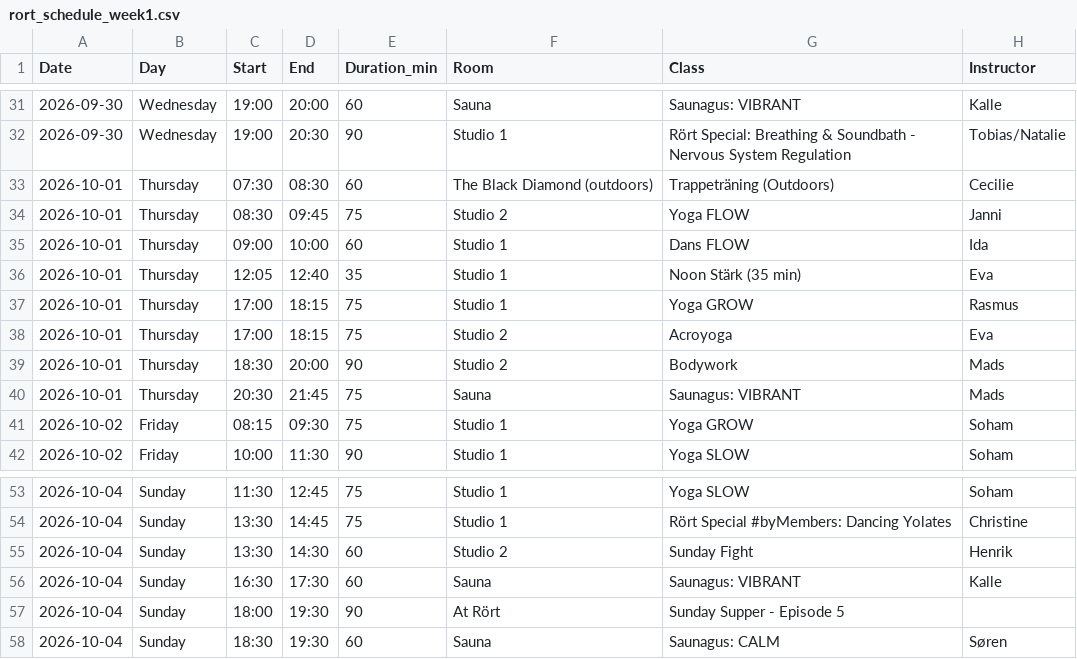
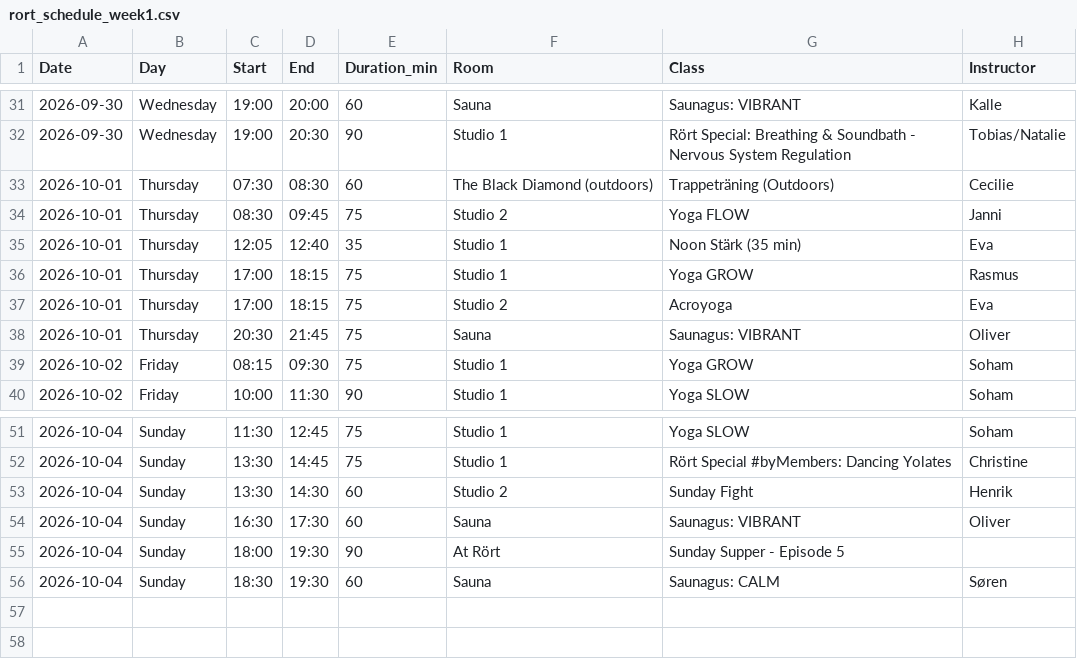
Before and after one commit to FreddyAngelo/rort-calendar, a CSV file: data/rort_schedule_week1.csv, drawn as a sheet; only a part is shown, gaps mark what is left out.

```diff
--- a/data/rort_schedule_week1.csv
+++ b/data/rort_schedule_week1.csv
@@ -34,3 +34,2 @@ Date,Day,Start,End,Duration_min,Room,Class,Instructor
 2026-10-01,Thursday,08:30,09:45,75,Studio 2,Yoga FLOW,Janni
-2026-10-01,Thursday,09:00,10:00,60,Studio 1,Dans FLOW,Ida
 2026-10-01,Thursday,12:05,12:40,35,Studio 1,Noon Stärk (35 min),Eva
@@ -38,4 +37,3 @@ Date,Day,Start,End,Duration_min,Room,Class,Instructor
 2026-10-01,Thursday,17:00,18:15,75,Studio 2,Acroyoga,Eva
-2026-10-01,Thursday,18:30,20:00,90,Studio 2,Bodywork,Mads
-2026-10-01,Thursday,20:30,21:45,75,Sauna,Saunagus: VIBRANT,Mads
+2026-10-01,Thursday,20:30,21:45,75,Sauna,Saunagus: VIBRANT,Oliver
 2026-10-02,Friday,08:15,09:30,75,Studio 1,Yoga GROW,Soham
@@ -55,3 +53,3 @@ Date,Day,Start,End,Duration_min,Room,Class,Instructor
 2026-10-04,Sunday,13:30,14:30,60,Studio 2,Sunday Fight,Henrik
-2026-10-04,Sunday,16:30,17:30,60,Sauna,Saunagus: VIBRANT,Kalle
+2026-10-04,Sunday,16:30,17:30,60,Sauna,Saunagus: VIBRANT,Oliver
 2026-10-04,Sunday,18:00,19:30,90,At Rört,Sunday Supper - Episode 5,
```
Also changed, not shown: data/rort_schedule_week10.csv, data/rort_schedule_week11.csv, 8 other files.
